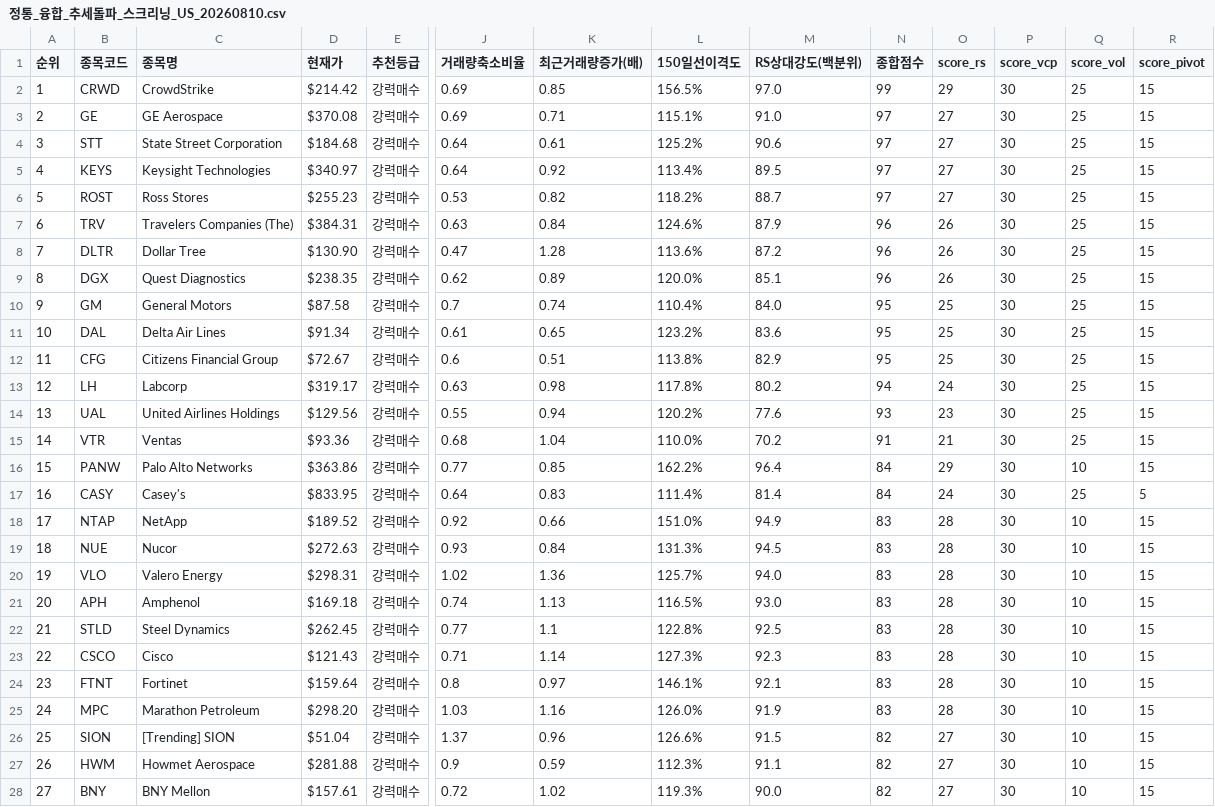
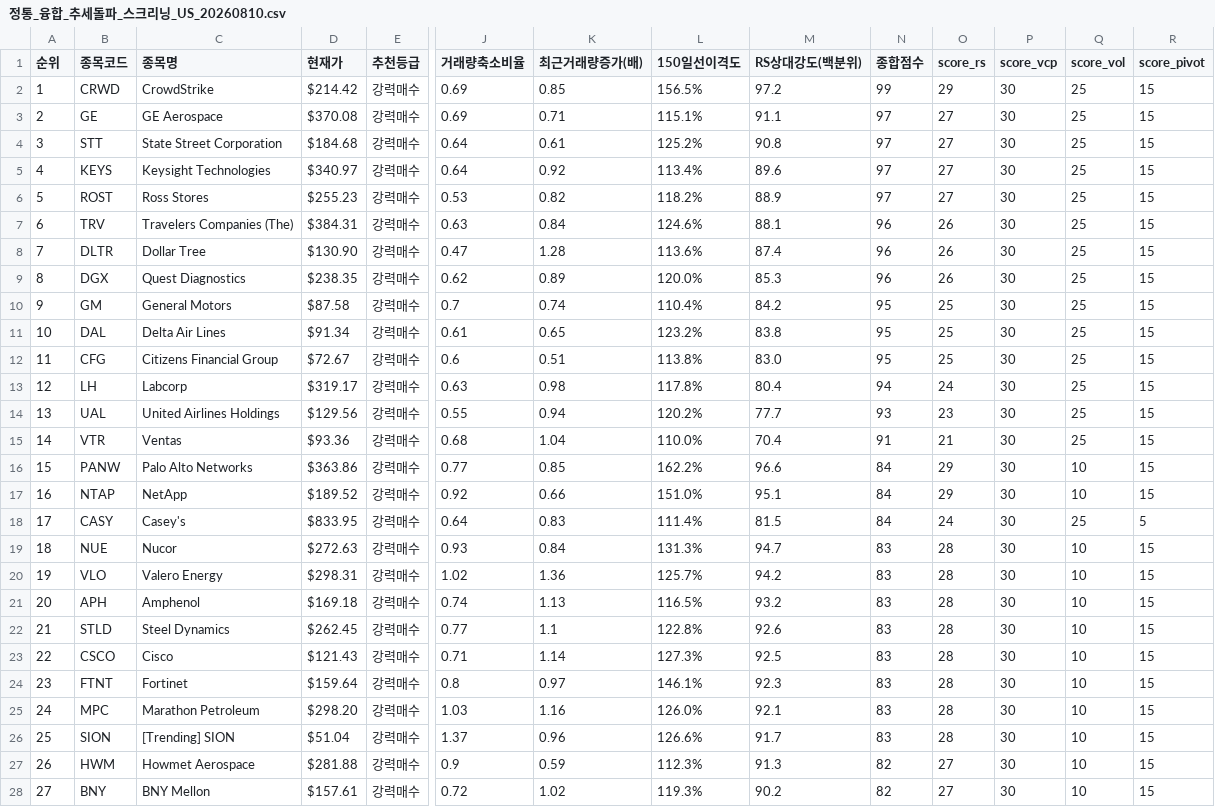
Before and after one commit to nicegoodguy84/us_stock, a CSV file: 정통_융합_추세돌파_스크리닝_US_20260810.csv, drawn as a sheet; only a part is shown, gaps mark what is left out; removed rows and columns are numbered as before the commit, all else as after; rows hold the shown columns only; the diff covers the shown part only; the diff names each change by its address in the sheet, - before the commit and + after, or states it on an @@ line.

```diff
--- a/정통_융합_추세돌파_스크리닝_US_20260810.csv
+++ b/정통_융합_추세돌파_스크리닝_US_20260810.csv
-M2 (RS상대강도(백분위)): 97.0
+M2 (RS상대강도(백분위)): 97.2
-M3 (RS상대강도(백분위)): 91.0
+M3 (RS상대강도(백분위)): 91.1
-M4 (RS상대강도(백분위)): 90.6
+M4 (RS상대강도(백분위)): 90.8
-M5 (RS상대강도(백분위)): 89.5
+M5 (RS상대강도(백분위)): 89.6
-M6 (RS상대강도(백분위)): 88.7
+M6 (RS상대강도(백분위)): 88.9
-M7 (RS상대강도(백분위)): 87.9
+M7 (RS상대강도(백분위)): 88.1
-M8 (RS상대강도(백분위)): 87.2
+M8 (RS상대강도(백분위)): 87.4
-M9 (RS상대강도(백분위)): 85.1
+M9 (RS상대강도(백분위)): 85.3
-M10 (RS상대강도(백분위)): 84.0
+M10 (RS상대강도(백분위)): 84.2
-M11 (RS상대강도(백분위)): 83.6
+M11 (RS상대강도(백분위)): 83.8
-M12 (RS상대강도(백분위)): 82.9
+M12 (RS상대강도(백분위)): 83.0
-M13 (RS상대강도(백분위)): 80.2
+M13 (RS상대강도(백분위)): 80.4
-M14 (RS상대강도(백분위)): 77.6
+M14 (RS상대강도(백분위)): 77.7
-M15 (RS상대강도(백분위)): 70.2
+M15 (RS상대강도(백분위)): 70.4
-M16 (RS상대강도(백분위)): 96.4
+M16 (RS상대강도(백분위)): 96.6
+row 17: 16 | NTAP | NetApp | $189.52 | 강력매수 | 0.92 | 0.66 | 151.0% | 95.1 | 84 | 29 | 30 | 10 | 15
-A18 (순위): 16
+A18 (순위): 17
-M18 (RS상대강도(백분위)): 81.4
+M18 (RS상대강도(백분위)): 81.5
-row 18: 17 | NTAP | NetApp | $189.52 | 강력매수 | 0.92 | 0.66 | 151.0% | 94.9 | 83 | 28 | 30 | 10 | 15
-M19 (RS상대강도(백분위)): 94.5
+M19 (RS상대강도(백분위)): 94.7
-M20 (RS상대강도(백분위)): 94.0
+M20 (RS상대강도(백분위)): 94.2
-M21 (RS상대강도(백분위)): 93.0
+M21 (RS상대강도(백분위)): 93.2
-M22 (RS상대강도(백분위)): 92.5
+M22 (RS상대강도(백분위)): 92.6
-M23 (RS상대강도(백분위)): 92.3
+M23 (RS상대강도(백분위)): 92.5
-M24 (RS상대강도(백분위)): 92.1
+M24 (RS상대강도(백분위)): 92.3
-M25 (RS상대강도(백분위)): 91.9
+M25 (RS상대강도(백분위)): 92.1
-M26 (RS상대강도(백분위)): 91.5
+M26 (RS상대강도(백분위)): 91.7
-N26 (종합점수): 82
+N26 (종합점수): 83
-O26 (score_rs): 27
+O26 (score_rs): 28
-M27 (RS상대강도(백분위)): 91.1
+M27 (RS상대강도(백분위)): 91.3
-M28 (RS상대강도(백분위)): 90.0
+M28 (RS상대강도(백분위)): 90.2
```
Also changed, not shown: 114 edited cells elsewhere in this file, 2 other files.
